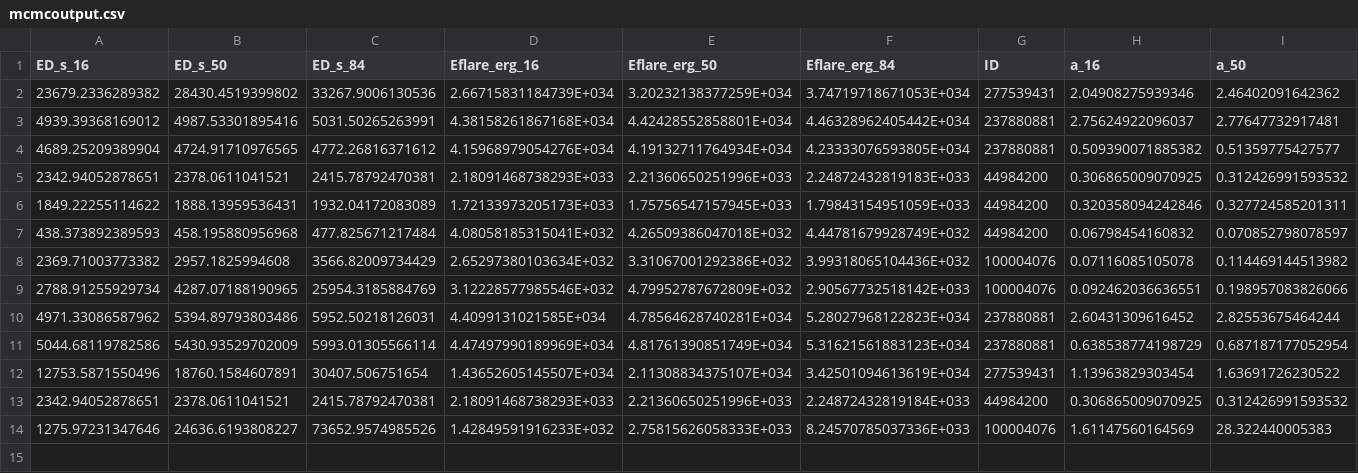
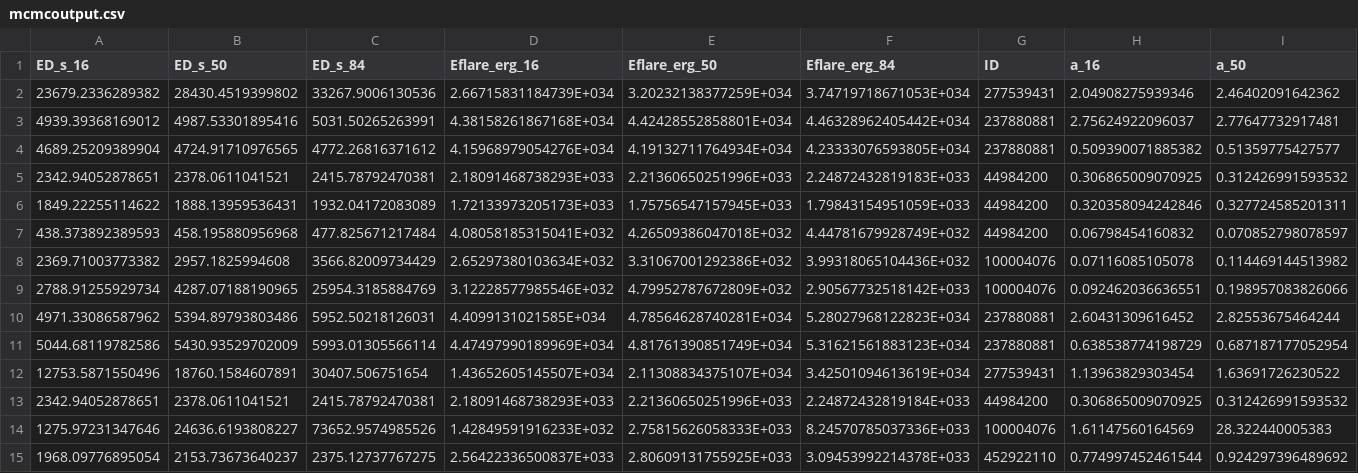
Before and after one commit to ekaterinailin/MalachiteMountains, a CSV file: analysis/results/mcmc/mcmcoutput.csv, drawn as a sheet; only a part is shown; rows hold the shown columns only; the diff names each change by its address in the sheet, - before the commit and + after, or states it on an @@ line.

```diff
--- a/analysis/results/mcmc/mcmcoutput.csv
+++ b/analysis/results/mcmc/mcmcoutput.csv
+row 15: 1968.09776895054 | 2153.73673640237 | 2375.12737767275 | 2.56422336500837E+033 | 2.80609131755925E+033 | 3.09453992214378E+033 | 452922110 | 0.774997452461544 | 0.924297396489692
```
Also changed, not shown: data/summary/inits.csv, data/summary/lcsi.csv, 5 other files.
